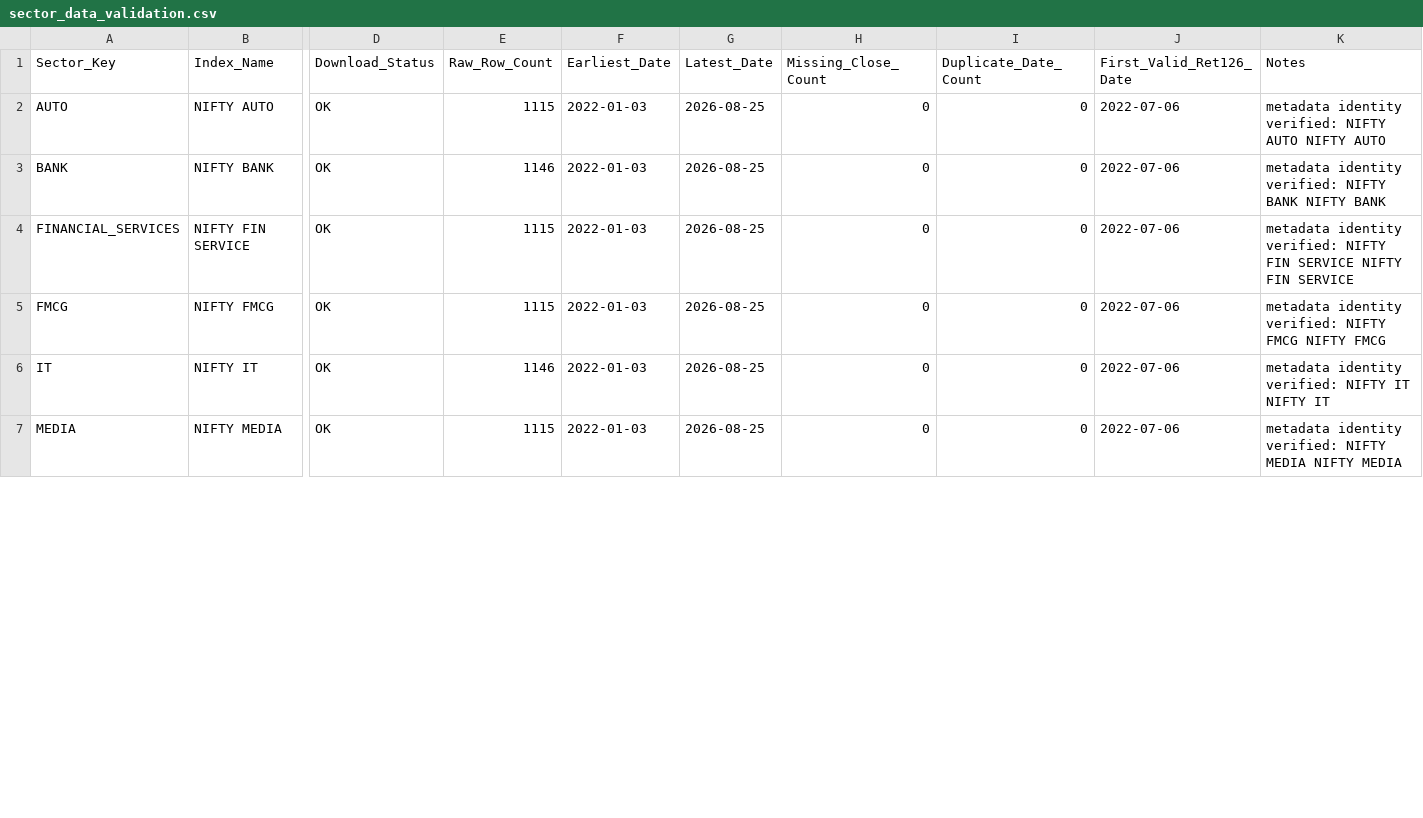
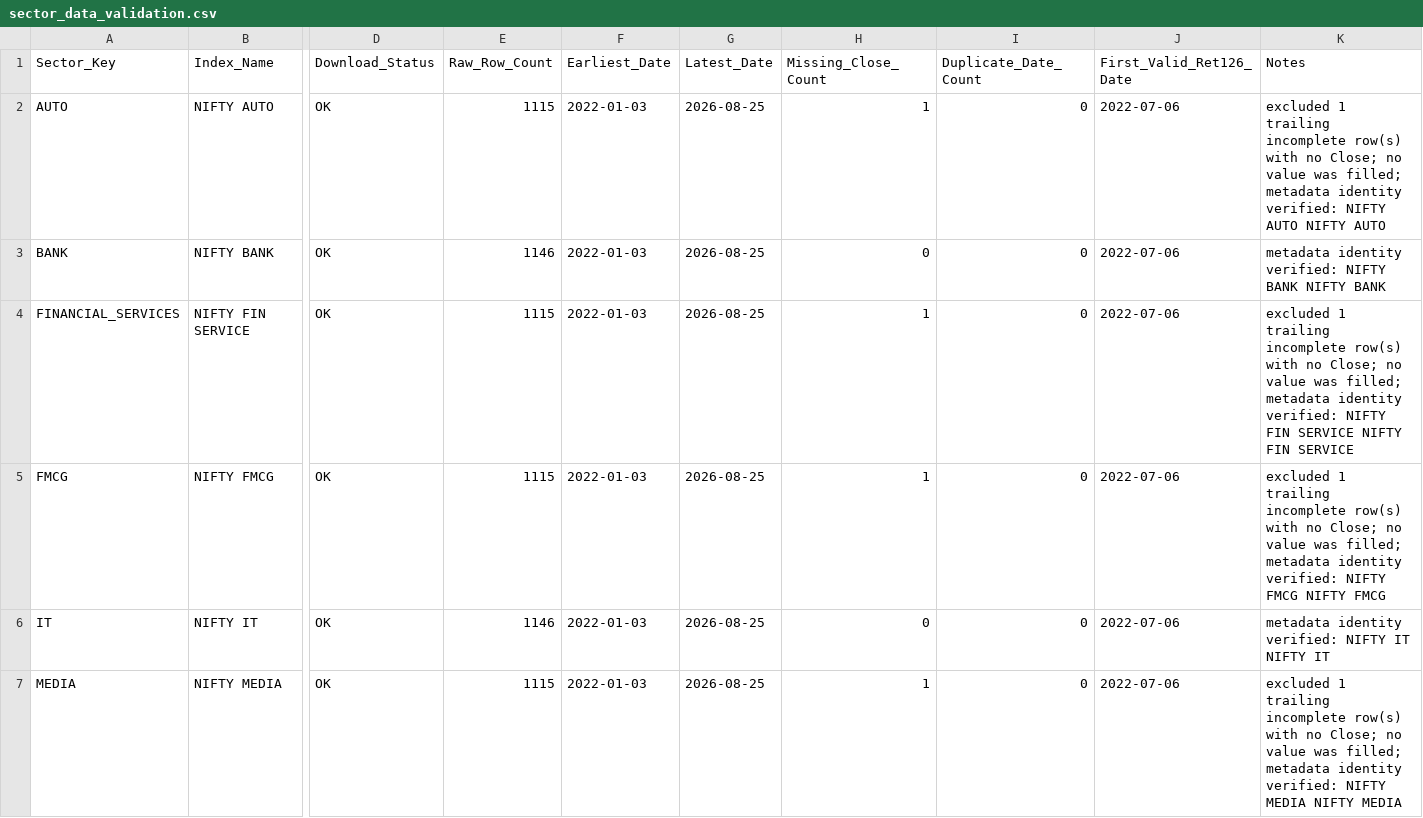
Before and after one commit to krishna916/Financial, a CSV file: Swing Trading/research/swing/sector_leadership/output/sector_data_validation.csv, drawn as a sheet; only a part is shown, gaps mark what is left out; the diff covers the shown part only; the diff names each change by its address in the sheet, - before the commit and + after, or states it on an @@ line.

Commit message:
fix: guard partial sector universes

```diff
--- a/Swing Trading/research/swing/sector_leadership/output/sector_data_validation.csv
+++ b/Swing Trading/research/swing/sector_leadership/output/sector_data_validation.csv
-H2 (Missing_Close_Count): 0
+H2 (Missing_Close_Count): 1
-K2 (Notes): metadata identity…
+K2 (Notes): excluded 1 trailing incomplete row(s) with no Close; no value was filled; metadata identity…
-H4:H5 (Missing_Close_Count): 0
+H4:H5 (Missing_Close_Count): 1
-K4 (Notes): metadata identity…
+K4 (Notes): excluded 1 trailing incomplete row(s) with no Close; no value was filled; metadata identity…
-K5 (Notes): metadata identity…
+K5 (Notes): excluded 1 trailing incomplete row(s) with no Close; no value was filled; metadata identity…
-H7 (Missing_Close_Count): 0
+H7 (Missing_Close_Count): 1
-K7 (Notes): metadata identity…
+K7 (Notes): excluded 1 trailing incomplete row(s) with no Close; no value was filled; metadata identity…
```
Also changed, not shown: 8 edited cells elsewhere in this file, Swing Trading/research/swing/sector_leadership/output/sector_leadership_summary.csv, 4 other files.
